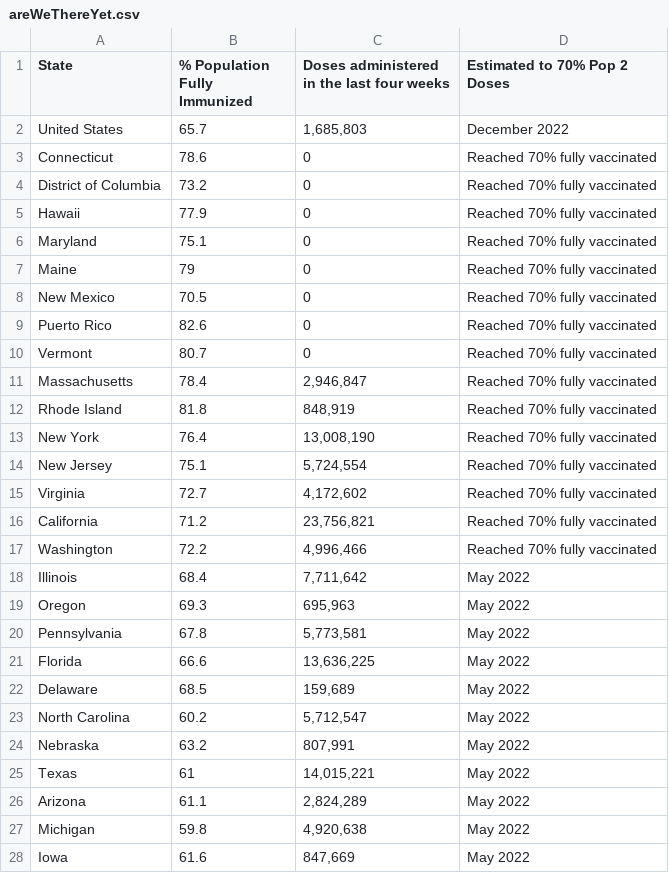
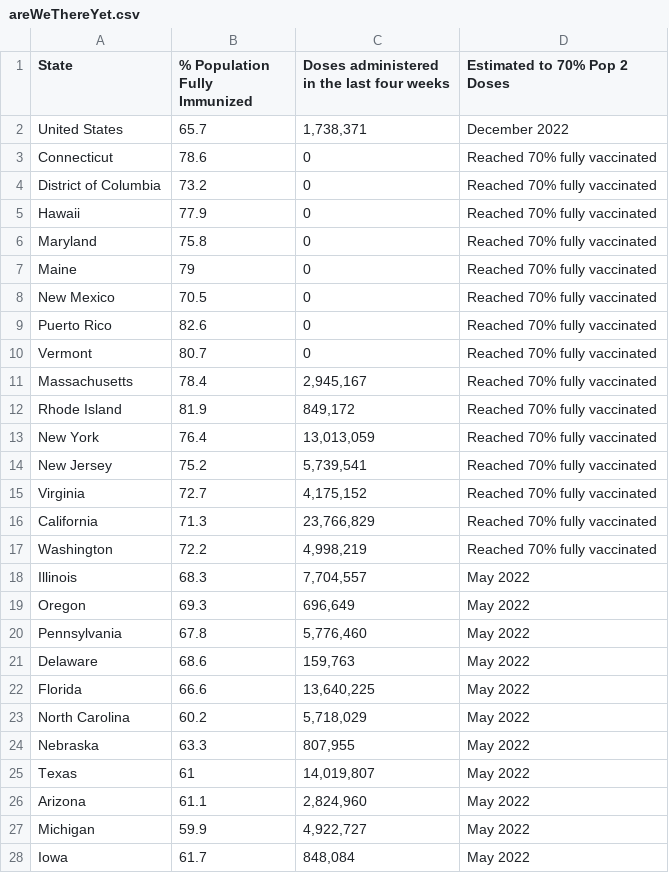
Before and after one commit to Dotdash-Data-Journalism/2021_2022_VWH_covid_vaccine_tracker, a CSV file: chartData/areWeThereYet.csv, drawn as a sheet; only a part is shown; the diff covers the shown part only.

```diff
--- a/chartData/areWeThereYet.csv
+++ b/chartData/areWeThereYet.csv
@@ -1,3 +1,3 @@
 State,% Population Fully Immunized,Doses administered in the last four weeks,Estimated to 70% Pop 2 Doses
-United States,65.7,"1,685,803",December 2022
+United States,65.7,"1,738,371",December 2022
 Connecticut,78.6,         0,Reached 70% fully vaccinated
@@ -5,3 +5,3 @@ District of Columbia,73.2,         0,Reached 70% fully vaccinated
 Hawaii,77.9,         0,Reached 70% fully vaccinated
-Maryland,75.1,         0,Reached 70% fully vaccinated
+Maryland,75.8,         0,Reached 70% fully vaccinated
 Maine,79,         0,Reached 70% fully vaccinated
@@ -10,19 +10,19 @@ Puerto Rico,82.6,         0,Reached 70% fully vaccinated
 Vermont,80.7,         0,Reached 70% fully vaccinated
-Massachusetts,78.4," 2,946,847",Reached 70% fully vaccinated
-Rhode Island,81.8,"   848,919",Reached 70% fully vaccinated
-New York,76.4,"13,008,190",Reached 70% fully vaccinated
-New Jersey,75.1," 5,724,554",Reached 70% fully vaccinated
-Virginia,72.7," 4,172,602",Reached 70% fully vaccinated
-California,71.2,"23,756,821",Reached 70% fully vaccinated
-Washington,72.2," 4,996,466",Reached 70% fully vaccinated
-Illinois,68.4," 7,711,642",May 2022
-Oregon,69.3,"   695,963",May 2022
-Pennsylvania,67.8," 5,773,581",May 2022
-Florida,66.6,"13,636,225",May 2022
-Delaware,68.5,"   159,689",May 2022
-North Carolina,60.2," 5,712,547",May 2022
-Nebraska,63.2,"   807,991",May 2022
-Texas,61,"14,015,221",May 2022
-Arizona,61.1," 2,824,289",May 2022
-Michigan,59.8," 4,920,638",May 2022
-Iowa,61.6,"   847,669",May 2022
+Massachusetts,78.4," 2,945,167",Reached 70% fully vaccinated
+Rhode Island,81.9,"   849,172",Reached 70% fully vaccinated
+New York,76.4,"13,013,059",Reached 70% fully vaccinated
+New Jersey,75.2," 5,739,541",Reached 70% fully vaccinated
+Virginia,72.7," 4,175,152",Reached 70% fully vaccinated
+California,71.3,"23,766,829",Reached 70% fully vaccinated
+Washington,72.2," 4,998,219",Reached 70% fully vaccinated
+Illinois,68.3," 7,704,557",May 2022
+Oregon,69.3,"   696,649",May 2022
+Pennsylvania,67.8," 5,776,460",May 2022
+Delaware,68.6,"   159,763",May 2022
+Florida,66.6,"13,640,225",May 2022
+North Carolina,60.2," 5,718,029",May 2022
+Nebraska,63.3,"   807,955",May 2022
+Texas,61,"14,019,807",May 2022
+Arizona,61.1," 2,824,960",May 2022
+Michigan,59.9," 4,922,727",May 2022
+Iowa,61.7,"   848,084",May 2022
```
Also changed, not shown: 14 edited cells elsewhere in this file, chartData/boosterMap.csv, chartData/cdcFullVaxByAge.csv, 4 other files.
